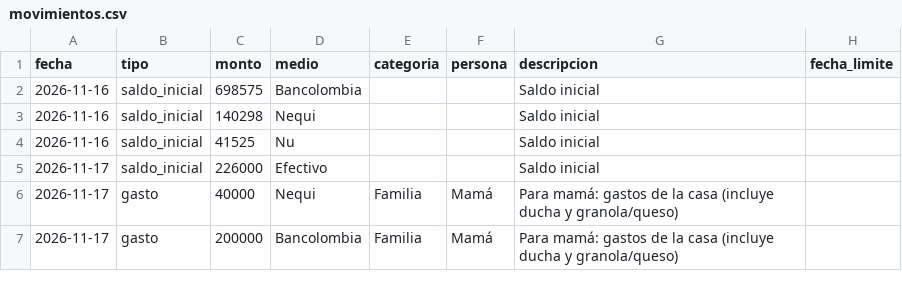
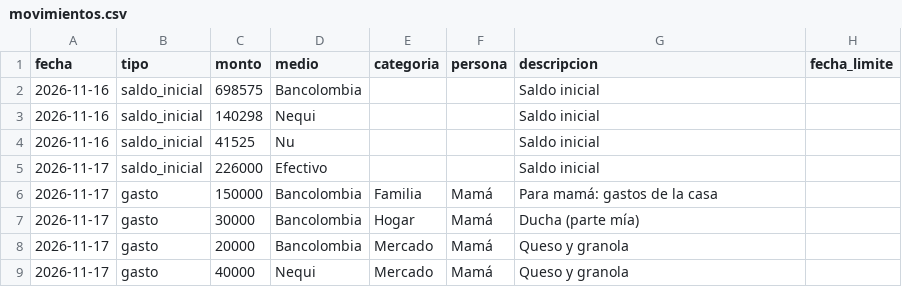
Before and after one commit to daestrada3535-ops/Repositorio-, a CSV file: datos/movimientos.csv, drawn as a sheet.

```diff
--- a/datos/movimientos.csv
+++ b/datos/movimientos.csv
@@ -5,3 +5,5 @@ fecha,tipo,monto,medio,categoria,persona,descripcion,fecha_limite
 2026-11-17,saldo_inicial,226000,Efectivo,,,Saldo inicial,
-2026-11-17,gasto,40000,Nequi,Familia,Mamá,Para mamá: gastos de la casa (incluye ducha y granola/queso),
-2026-11-17,gasto,200000,Bancolombia,Familia,Mamá,Para mamá: gastos de la casa (incluye ducha y granola/queso),
+2026-11-17,gasto,150000,Bancolombia,Familia,Mamá,Para mamá: gastos de la casa,
+2026-11-17,gasto,30000,Bancolombia,Hogar,Mamá,Ducha (parte mía),
+2026-11-17,gasto,20000,Bancolombia,Mercado,Mamá,Queso y granola,
+2026-11-17,gasto,40000,Nequi,Mercado,Mamá,Queso y granola,
```
Also changed, not shown: 1 other file.
